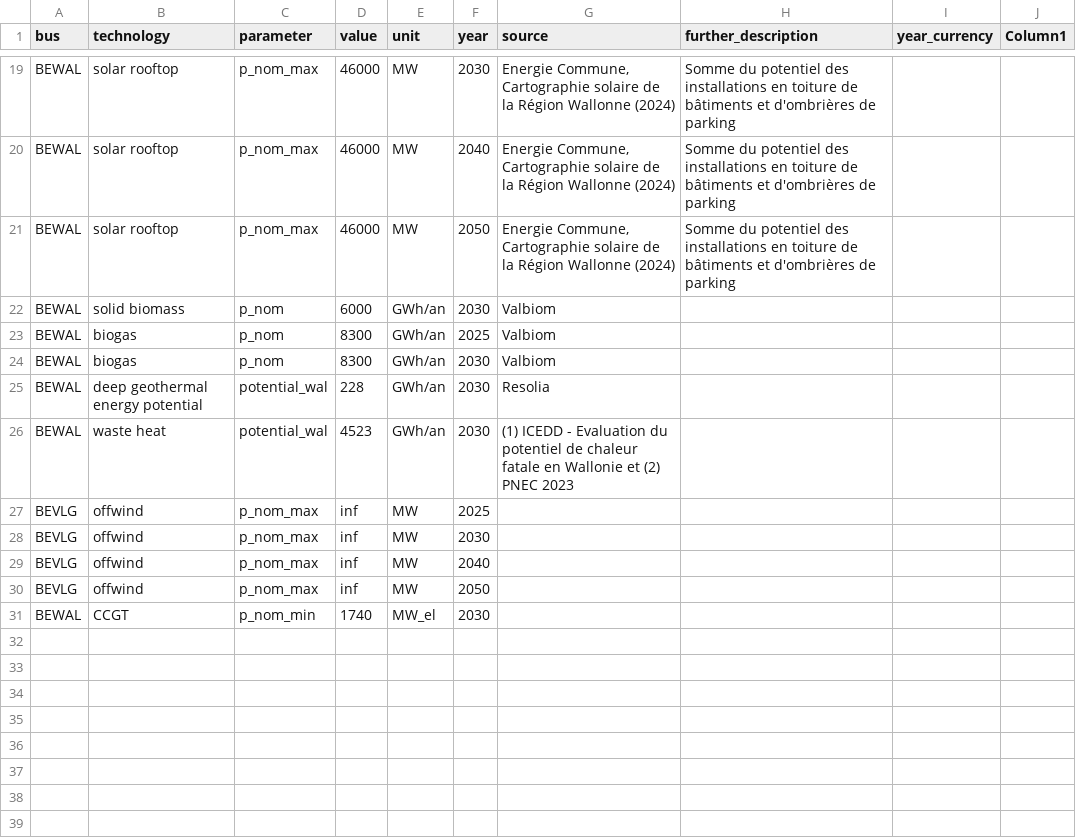
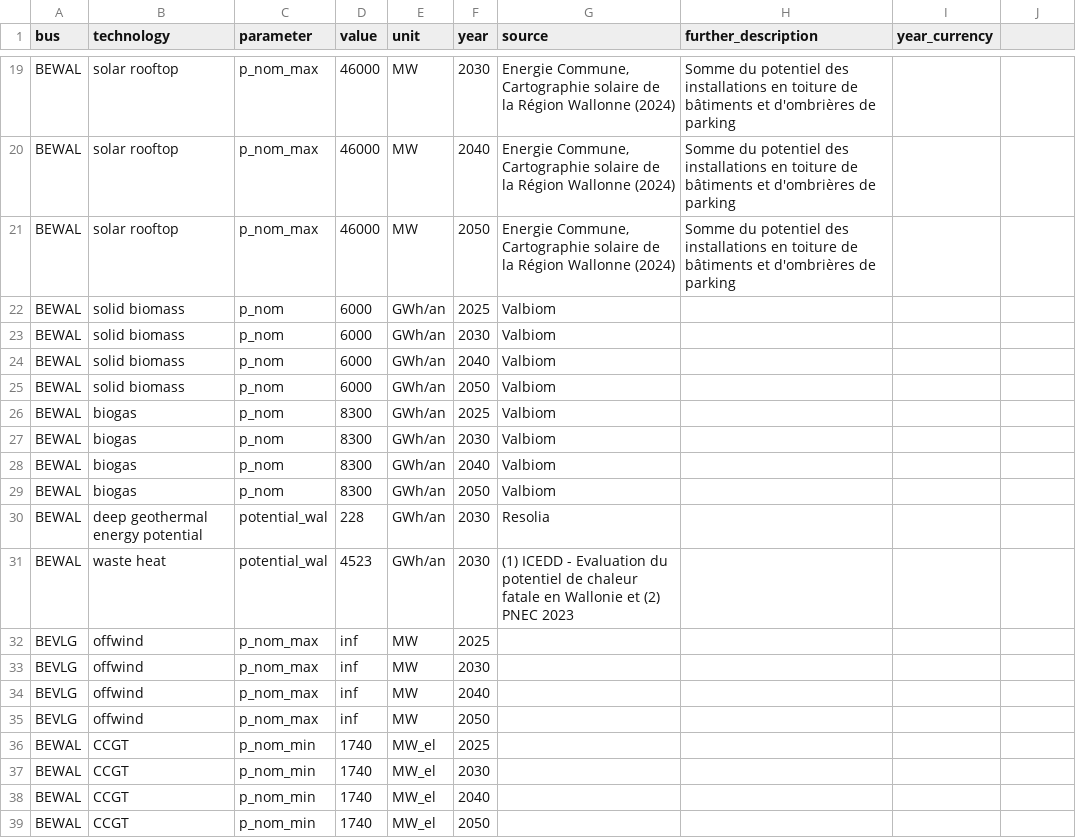
Before and after one commit to IntSusEnergySystems/pypsa-wal, a CSV file: data/walloon/custom_potentials.csv, drawn as a sheet; only a part is shown, gaps mark what is left out; the diff names each change by its address in the sheet, - before the commit and + after, or states it on an @@ line.

```diff
--- a/data/walloon/custom_potentials.csv
+++ b/data/walloon/custom_potentials.csv
-J1: Column1
+J1: (empty)
+row 22: BEWAL | solid biomass | p_nom | 6000 | GWh/an | 2025 | Valbiom
+row 24: BEWAL | solid biomass | p_nom | 6000 | GWh/an | 2040 | Valbiom
+row 25: BEWAL | solid biomass | p_nom | 6000 | GWh/an | 2050 | Valbiom
+row 28: BEWAL | biogas | p_nom | 8300 | GWh/an | 2040 | Valbiom
+row 29: BEWAL | biogas | p_nom | 8300 | GWh/an | 2050 | Valbiom
+row 36: BEWAL | CCGT | p_nom_min | 1740 | MW_el | 2025
+row 38: BEWAL | CCGT | p_nom_min | 1740 | MW_el | 2040
+row 39: BEWAL | CCGT | p_nom_min | 1740 | MW_el | 2050
```
Also changed, not shown: config/input_parameters_for_models.csv, 26 other files.
